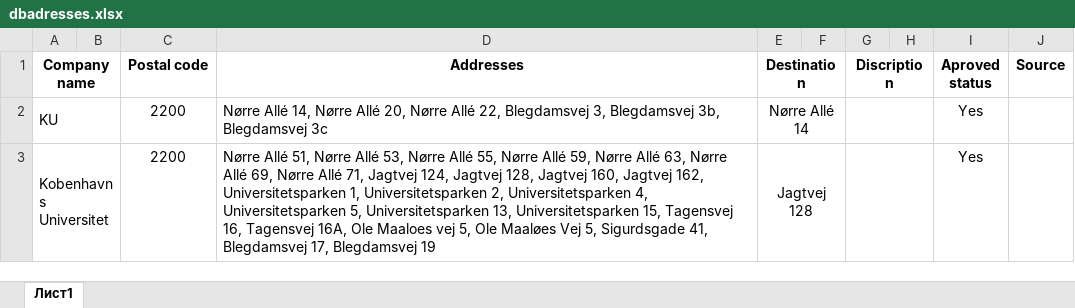
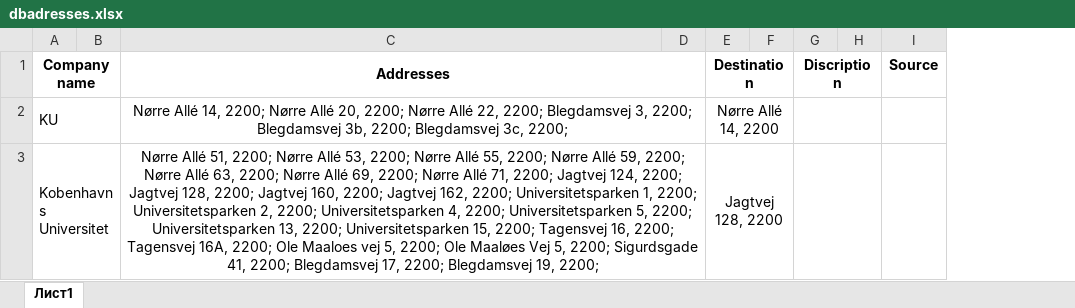
Before and after one commit to reqcode/sendpoint, an Excel workbook: dbadresses.xlsx, sheet Лист1, drawn as a sheet; values as stored, in another font and other column widths than the file's, no borders; removed rows and columns are numbered as before the commit, all else as after; the diff names each change by its address in the sheet, - before the commit and + after, or states it on an @@ line.

Commit message:
Add files via upload

```diff
--- a/dbadresses.xlsx (sheet Лист1)
+++ b/dbadresses.xlsx (sheet Лист1)
-column C (Postal code), rows 2-3: 2200 | 2200
+column D, empty
-column I (Aproved status), rows 2-3: Yes | Yes
+C1:D1 merged
-C2 (Addresses): …Allé 14, Nørre Allé 20, Nørre Allé 22, Blegdamsvej 3, Blegdamsvej 3b, Blegdamsvej 3c
+C2 (Addresses): …Allé 14, 2200; Nørre Allé 20, 2200; Nørre Allé 22, 2200; Blegdamsvej 3, 2200; Blegdamsvej 3b, 2200; Blegdamsvej 3c, 2200;
-C2:C3 alignment: left
+C2:C3 alignment: center
+C2:D2 merged
-E2 (Destination): Nørre Allé 14
+E2 (Destination): Nørre Allé 14, 2200
-C3 (Addresses): …Allé 51, Nørre Allé 53, Nørre Allé 55, Nørre Allé 59, Nørre Allé 63, Nørre Allé 69, Nørre Allé 71, Jagtvej 124, Jagtvej 128, Jagtvej 160, Jagtvej 162, Universitetsparken 1, Universitetsparken 2, Universitetsparken 4, Universitetsparken 5, Universitetsparken 13, Universitetsparken 15, Tagensvej 16, Tagensvej 16A, Ole Maaloes vej 5, Ole Maaløes Vej 5, Sigurdsgade 41, Blegdamsvej 17, Blegdamsvej 19
+C3 (Addresses): …Allé 51, 2200; Nørre Allé 53, 2200; Nørre Allé 55, 2200; Nørre Allé 59, 2200; Nørre Allé 63, 2200; Nørre Allé 69, 2200; Nørre Allé 71, 2200; Jagtvej 124, 2200; Jagtvej 128, 2200; Jagtvej 160, 2200; Jagtvej 162, 2200; Universitetsparken 1, 2200; Universitetsparken 2, 2200; Universitetsparken 4, 2200; Universitetsparken 5, 2200; Universitetsparken 13, 2200; Universitetsparken 15, 2200; Tagensvej 16, 2200; Tagensvej 16A, 2200; Ole Maaloes vej 5, 2200; Ole Maaløes Vej 5, 2200; Sigurdsgade 41, 2200; Blegdamsvej 17, 2200; Blegdamsvej 19, 2200;
+C3:D3 merged
-E3 (Destination): Jagtvej 128
+E3 (Destination): Jagtvej 128, 2200
```
